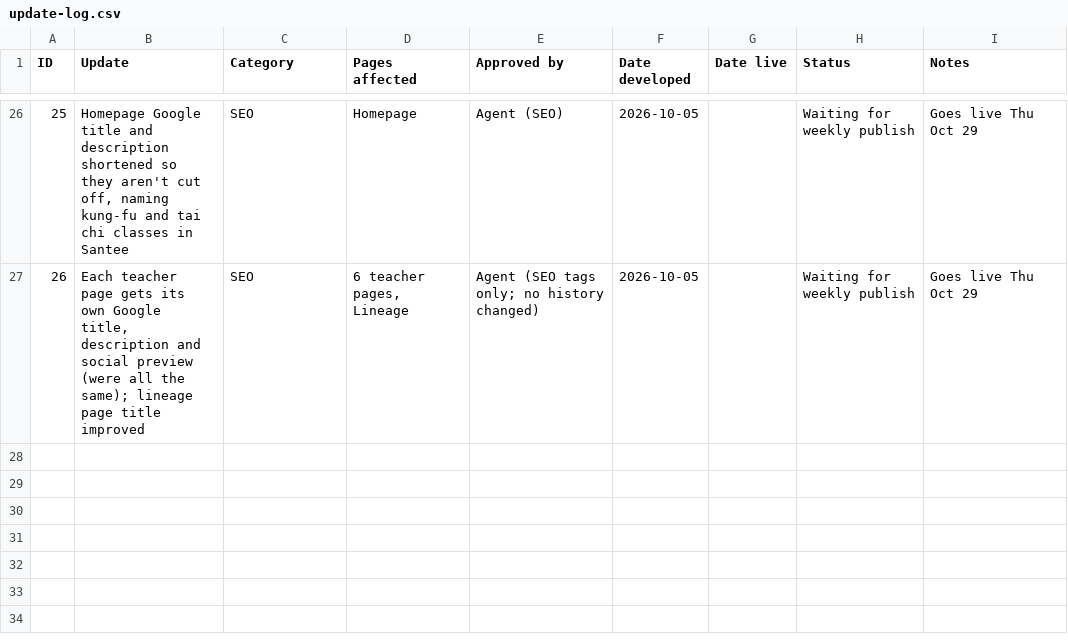
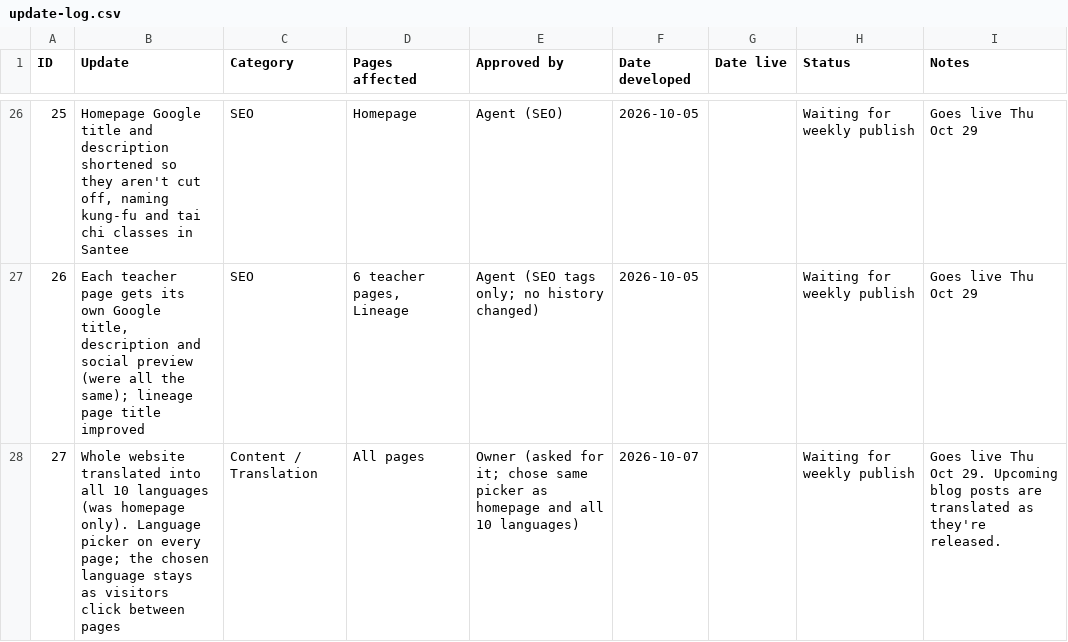
Before and after one commit to siful9h2/l9h, a CSV file: tools/update-log.csv, drawn as a sheet; only a part is shown, gaps mark what is left out; the diff names each change by its address in the sheet, - before the commit and + after, or states it on an @@ line.

```diff
--- a/tools/update-log.csv
+++ b/tools/update-log.csv
+row 28: 27 | Whole website translated into all 10 languages (was homepage only). Language picker on every page; the chosen language stays as visitors click between pages | Content / Translation | All pages | Owner (asked for it; chose same picker as homepage and all 10 languages) | 2026-10-07 |  | Waiting for weekly publish | Goes live Thu Oct 29. Upcoming blog posts are translated as they're released.
```
Also changed, not shown: 40 other files.
